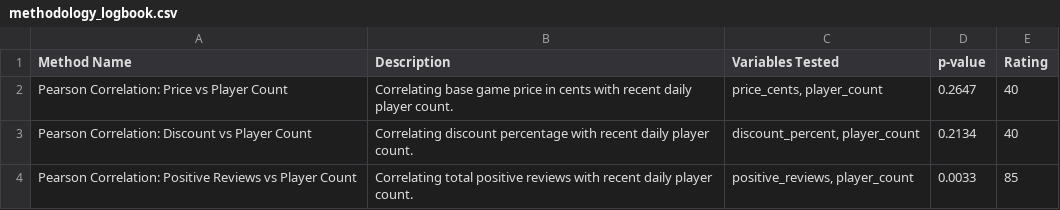
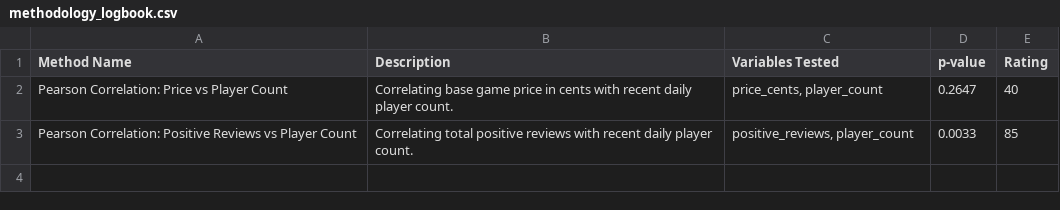
Before and after one commit to obwohl/game-intel, a CSV file: methodology_logbook.csv, drawn as a sheet.

Commit message:
refactor: Update Data Scientist prompt and perform manual EDA
- Updates `prompts/03_data_scientist.md` to forbid fully automated logic scripts, mandating manual exploratory data analysis (EDA).
- Explicitly adds focus on deriving Business Intelligence for Ardem executives during the pre-launch phase.
- Performs a manual EDA session checking Price vs Player Count and Positive Reviews vs Player Count.
- Logs methodology correctly into `methodology_logbook.csv`.
- Generates a finalized `data_science_report.md` manually detailing findings.

```diff
--- a/methodology_logbook.csv
+++ b/methodology_logbook.csv
@@ -2,3 +2,2 @@ Method Name,Description,Variables Tested,p-value,Rating
 Pearson Correlation: Price vs Player Count,Correlating base game price in cents with recent daily player count.,"price_cents, player_count",0.2647,40
-Pearson Correlation: Discount vs Player Count,Correlating discount percentage with recent daily player count.,"discount_percent, player_count",0.2134,40
 Pearson Correlation: Positive Reviews vs Player Count,Correlating total positive reviews with recent daily player count.,"positive_reviews, player_count",0.0033,85
```
Also changed, not shown: 3 other files.
